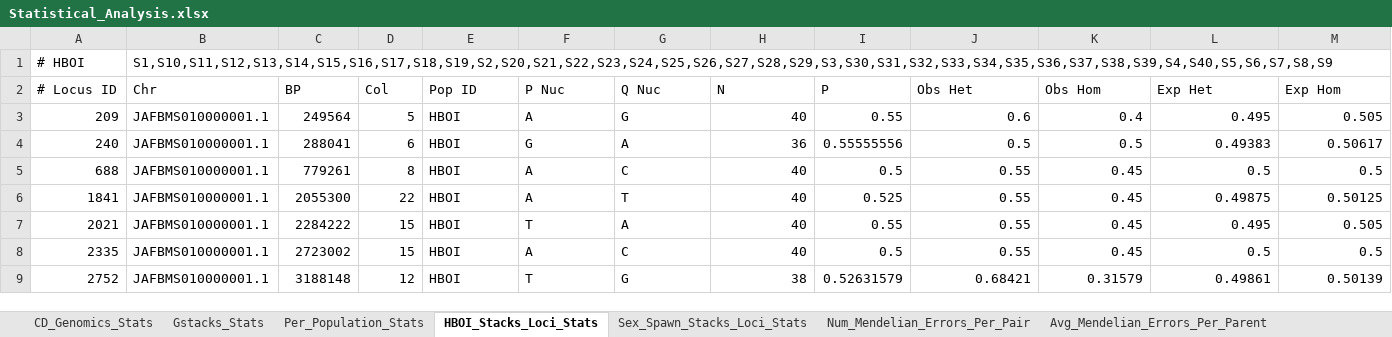
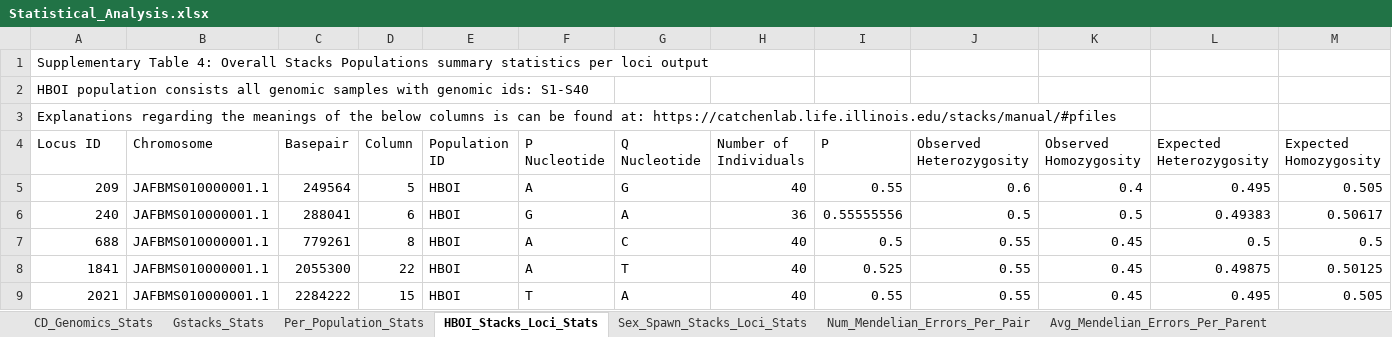
Before and after one commit to aqua-omics/bonefish_parentage_analysis, an Excel workbook: Statistical_Analysis.xlsx, sheet HBOI_Stacks_Loci_Stats, drawn as a sheet; only a part is shown; the shorter side is filled out with more unchanged rows; values as stored, in another font and other column widths than the file's, no cell formats; removed rows and columns are numbered as before the commit, all else as after; rows hold the shown columns only; the diff names each change by its address in the sheet, - before the commit and + after, or states it on an @@ line.

```diff
--- a/Statistical_Analysis.xlsx (sheet HBOI_Stacks_Loci_Stats)
+++ b/Statistical_Analysis.xlsx (sheet HBOI_Stacks_Loci_Stats)
-row 1: # HBOI | S1,S10,S11,S12,S13,S14,S15,S16,S17,S18,S19,S2,S20,S21,S22,S23,S24,S25,S26,S27,S28,S29,S3,S30,S31,S32,S33,S34,S35,S36,S37,S38,S39,S4,S40,S5,S6,S7,S8,S9
-row 2: # Locus ID | Chr | BP | Col | Pop ID | P Nuc | Q Nuc | N | P | Obs Het | Obs Hom | Exp Het | Exp Hom
+row 1: Supplementary Table 4: Overall Stacks Populations summary statistics per loci output
+row 2: HBOI population consists all genomic samples with genomic ids: S1-S40
+row 3: Explanations regarding the meanings of the below columns is can be found at: https://catchenlab.life.illinois.edu/stacks/manual/#pfiles
+row 4: Locus ID | Chromosome | Basepair | Column | Population ID | P Nucleotide | Q Nucleotide | Number of Individuals | P | Observed Heterozygosity | Observed Homozygosity | Expected Heterozygosity | Expected Homozygosity
```
Also changed, not shown: sheet Avg_Mendelian_Errors_Per_Parent, sheet Num_Mendelian_Errors_Per_Pair, sheet Per_Population_Stats, sheet CD_Genomics_Stats, sheet Sex_Spawn_Stacks_Loci_Stats, sheet Gstacks_Stats, cell formats, formulas that keep their value.
